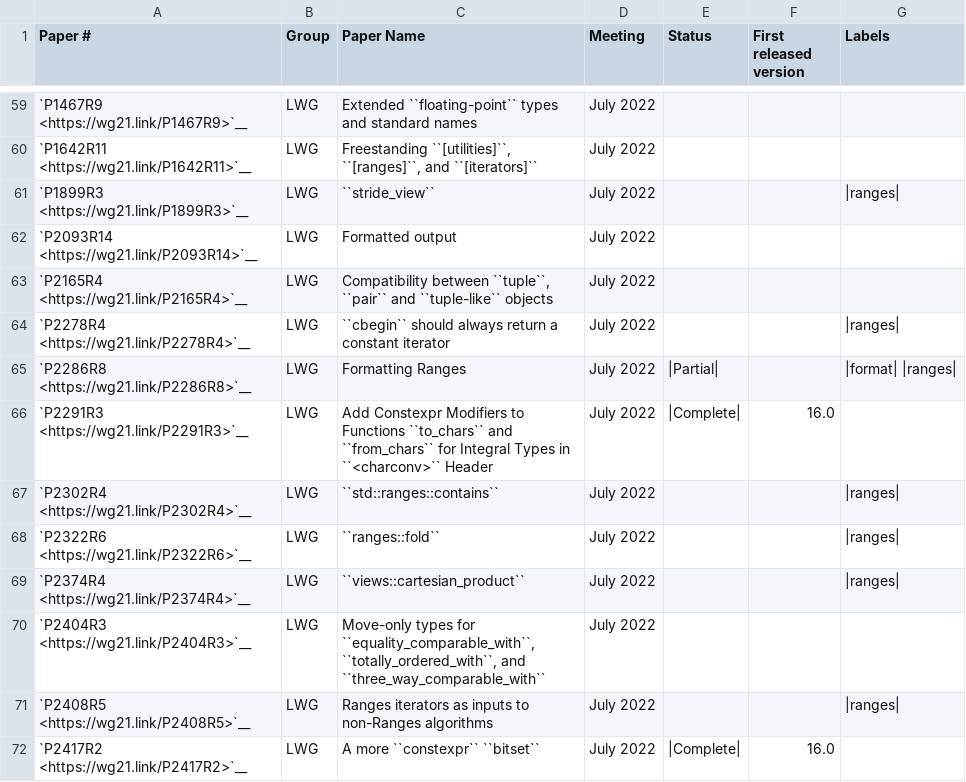
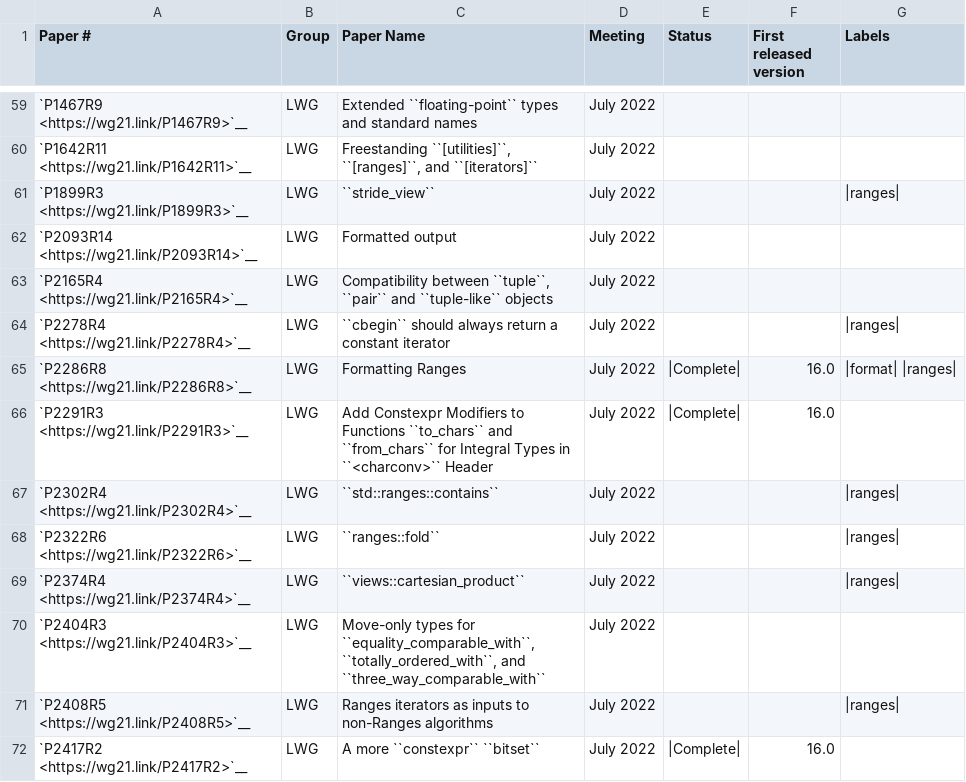
Before and after one commit to open-vela/nuttx_libs_libxx_libcxx, a CSV file: docs/Status/Cxx2bPapers.csv, drawn as a sheet; only a part is shown, gaps mark what is left out.

```diff
--- a/docs/Status/Cxx2bPapers.csv
+++ b/docs/Status/Cxx2bPapers.csv
@@ -64,3 +64,3 @@
 "`P2278R4 <https://wg21.link/P2278R4>`__","LWG","``cbegin`` should always return a constant iterator","July 2022","","","|ranges|"
-"`P2286R8 <https://wg21.link/P2286R8>`__","LWG","Formatting Ranges","July 2022","|Partial|","","|format| |ranges|"
+"`P2286R8 <https://wg21.link/P2286R8>`__","LWG","Formatting Ranges","July 2022","|Complete|","16.0","|format| |ranges|"
 "`P2291R3 <https://wg21.link/P2291R3>`__","LWG","Add Constexpr Modifiers to Functions ``to_chars`` and ``from_chars`` for Integral Types in ``<charconv>`` Header","July 2022","|Complete|","16.0"
```
Also changed, not shown: docs/Status/FormatIssues.csv, docs/Status/FormatPaper.csv, 2 other files.
